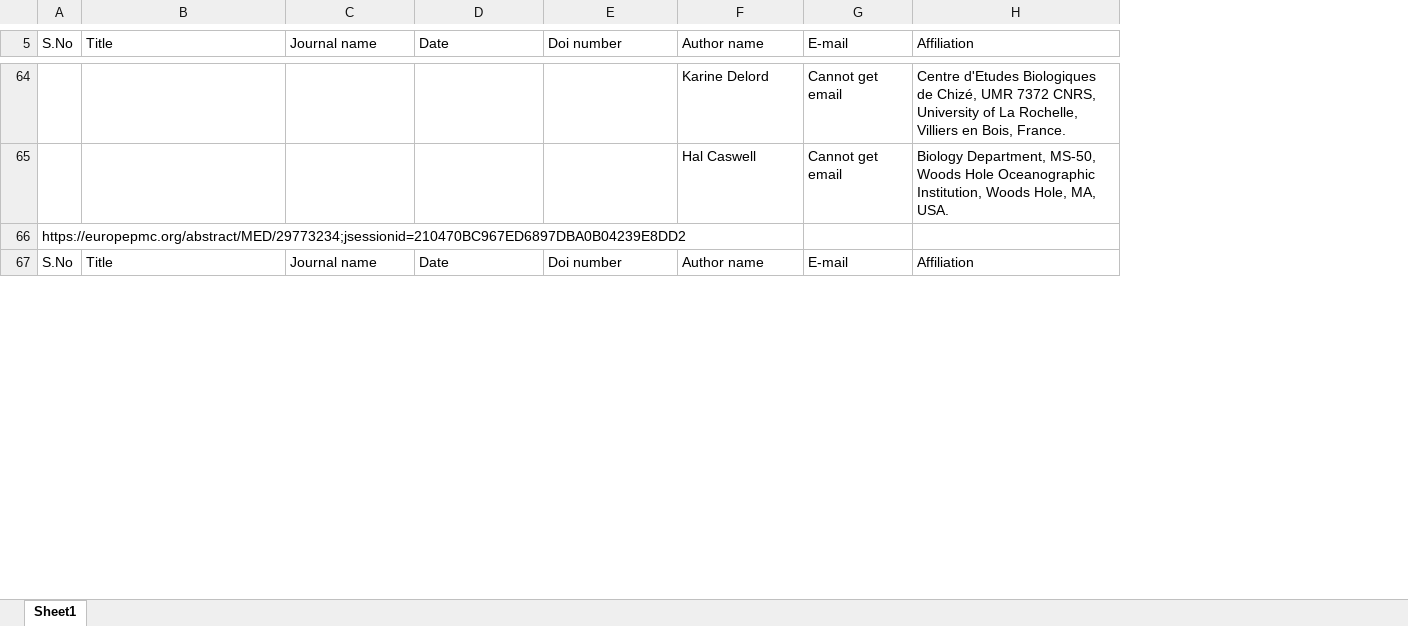
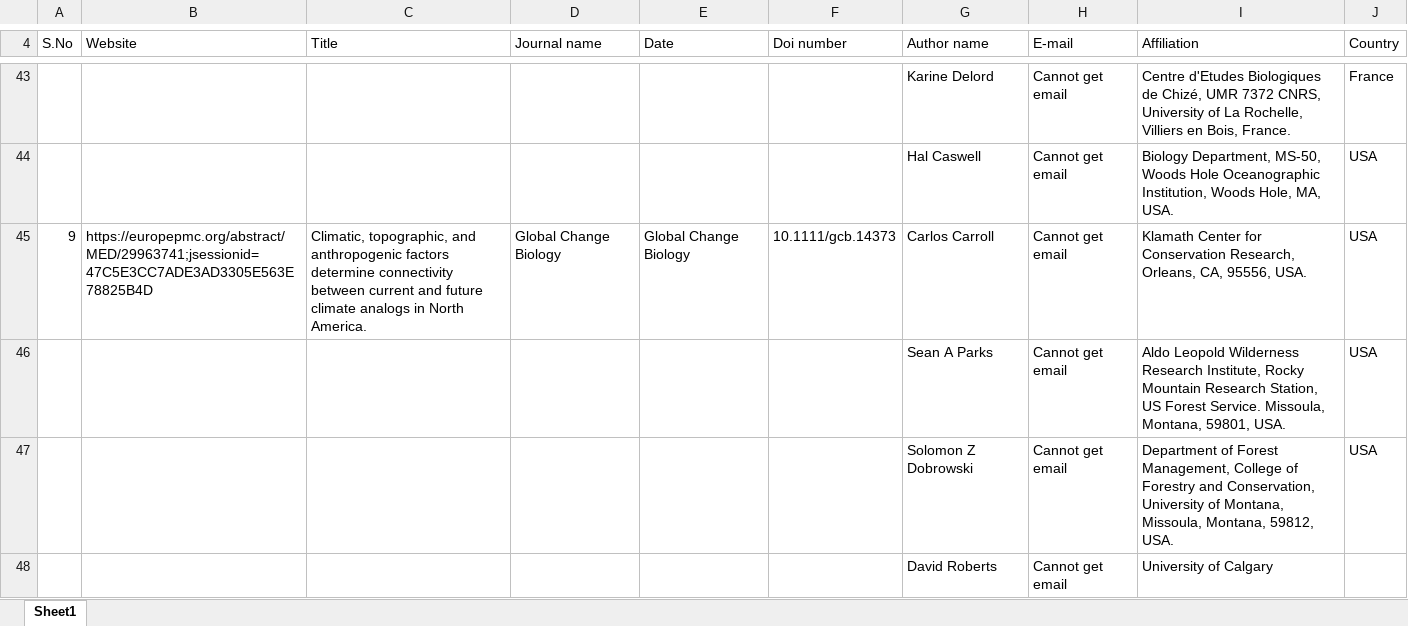
Before and after one commit to eieizahahayo/crawler, an Excel workbook: App2/europePMC/csv/europePMC_climate.xlsx, sheet Sheet1, drawn as a sheet; only a part is shown, gaps mark what is left out; values as stored, in another font and other column widths than the file's, no cell formats; removed rows and columns are numbered as before the commit, all else as after; the diff covers the shown part only; the diff names each change by its address in the sheet, - before the commit and + after, or states it on an @@ line.

```diff
--- a/App2/europePMC/csv/europePMC_climate.xlsx (sheet Sheet1)
+++ b/App2/europePMC/csv/europePMC_climate.xlsx (sheet Sheet1)
+column B (Website), row 45: https://europepmc.org/abstract/MED/29963741;jsessionid=47C5E3CC7ADE3AD3305E563E78825B4D
+column J (Country), rows 43-45: France | USA | USA
@@ column A (S.No) renumbered between rows 3 and 110 @@
-C45 (Title): (empty)
+C45 (Title): Climatic, topographic, and anthropogenic factors determine connectivity between current and future climate analogs in North America.
-D45 (Journal name): (empty)
+D45 (Journal name): Global Change Biology
-E45 (Date): (empty)
+E45 (Date): Global Change Biology
-F45 (Doi number): (empty)
+F45 (Doi number): 10.1111/gcb.14373
-G45 (Author name): (empty)
+G45 (Author name): Carlos Carroll
-H45 (E-mail): (empty)
+H45 (E-mail): Cannot get email
-I45 (Affiliation): (empty)
+I45 (Affiliation): Klamath Center for Conservation Research, Orleans, CA, 95556, USA.
-row 67: S.No | Title | Journal name | Date | Doi number | Author name | E-mail | Affiliation
@@ row 47 moved to row 46: Sean A Parks @@
@@ row 48 moved to row 47: Solomon Z Dobrowski @@
@@ row 49 moved to row 48: David Roberts @@
```
Also changed, not shown: 216 added rows, 23 removed rows, 8 moved rows and 48 edited cells elsewhere in this sheet, cell formats, App2/springer/csv/Springer_climate.xlsx, App2/wiley/csv/Wiley_animal_breeding.xlsx, 14 other files.
